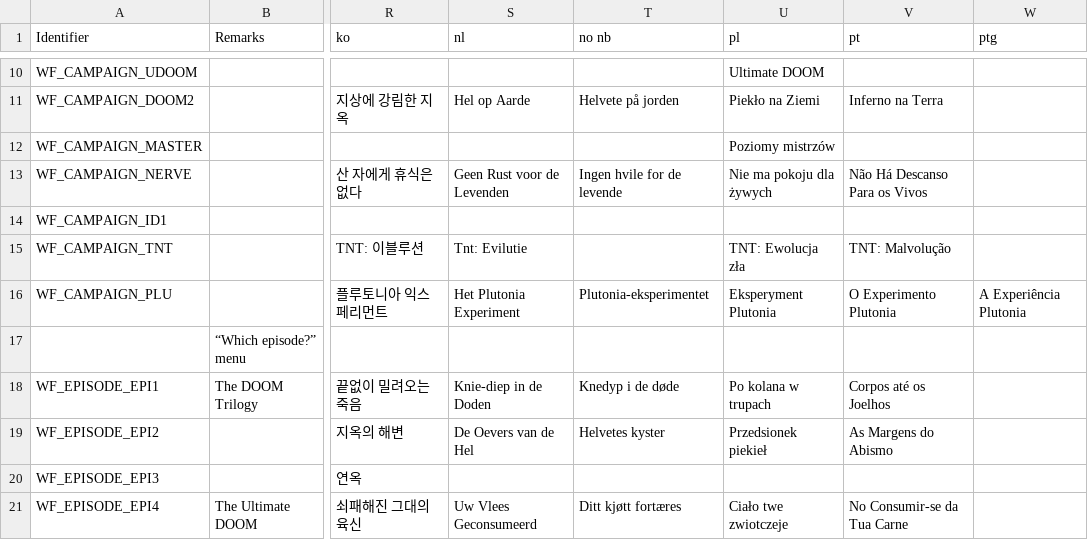
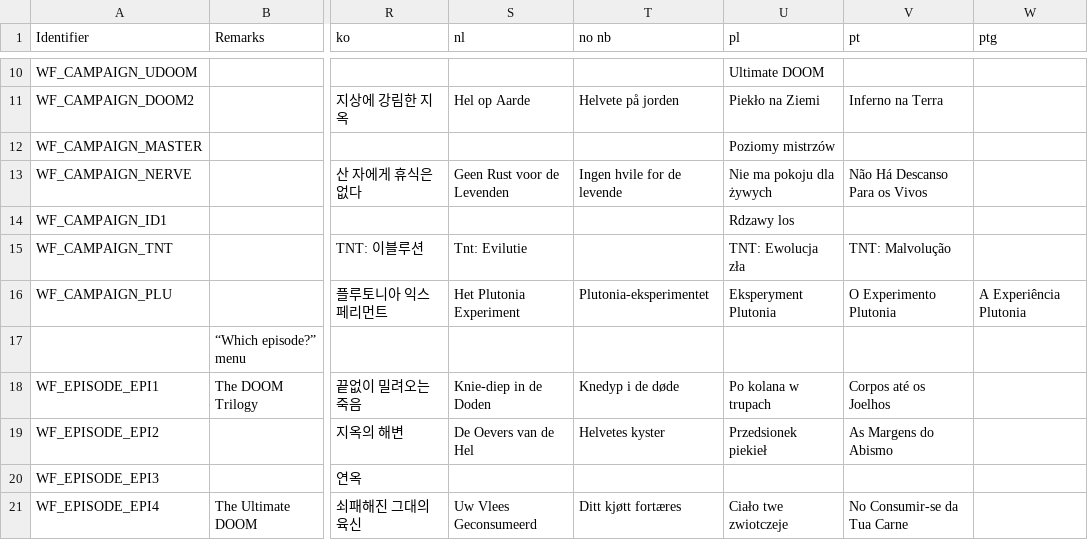
Before and after one commit to justtoask/wadfusion, a CSV file: res/language.csv, drawn as a sheet; only a part is shown, gaps mark what is left out; the diff names each change by its address in the sheet, - before the commit and + after, or states it on an @@ line.

Commit message:
Update language.csv

```diff
--- a/res/language.csv
+++ b/res/language.csv
-U14 (pl): (empty)
+U14 (pl): Rdzawy los
```
